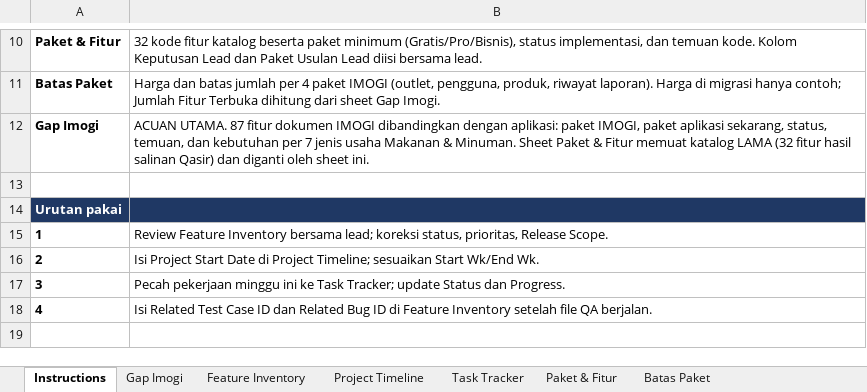
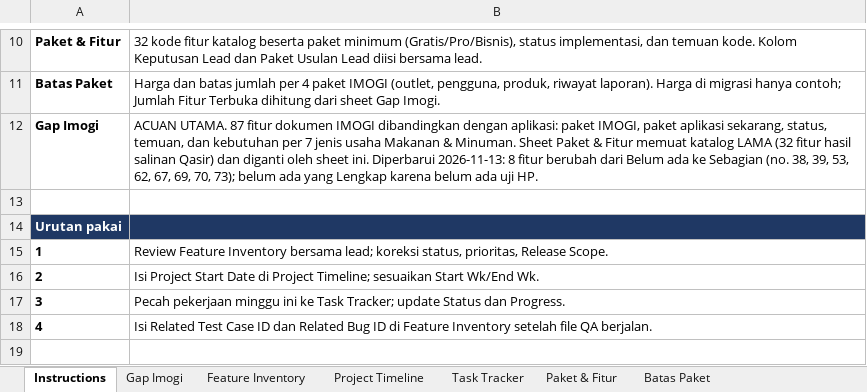
Before and after one commit to imogideveloper/Flutter-Mobile-POS, an Excel workbook: docs/dokumentasi-qa/POS Project Tracker.xlsx, sheet Instructions, drawn as a sheet; only a part is shown, gaps mark what is left out; values as stored, in another font and other column widths than the file's, no borders; the diff names each change by its address in the sheet, - before the commit and + after, or states it on an @@ line.

```diff
--- a/docs/dokumentasi-qa/POS Project Tracker.xlsx (sheet Instructions)
+++ b/docs/dokumentasi-qa/POS Project Tracker.xlsx (sheet Instructions)
-B12: …sheet ini.
+B12: …sheet ini. Diperbarui 2026-11-13: 8 fitur berubah dari Belum ada ke Sebagian (no. 38, 39, 53, 62, 67, 69, 70, 73); belum ada yang Lengkap karena belum ada uji HP.
```
Also changed, not shown: sheet Feature Inventory, sheet Gap Imogi, sheet Paket & Fitur, sheet Task Tracker, docs/dokumentasi-qa/POS QA & Testing.xlsx, docs/dokumentasi-qa/POS UAT & Release.xlsx, 4 other files.
